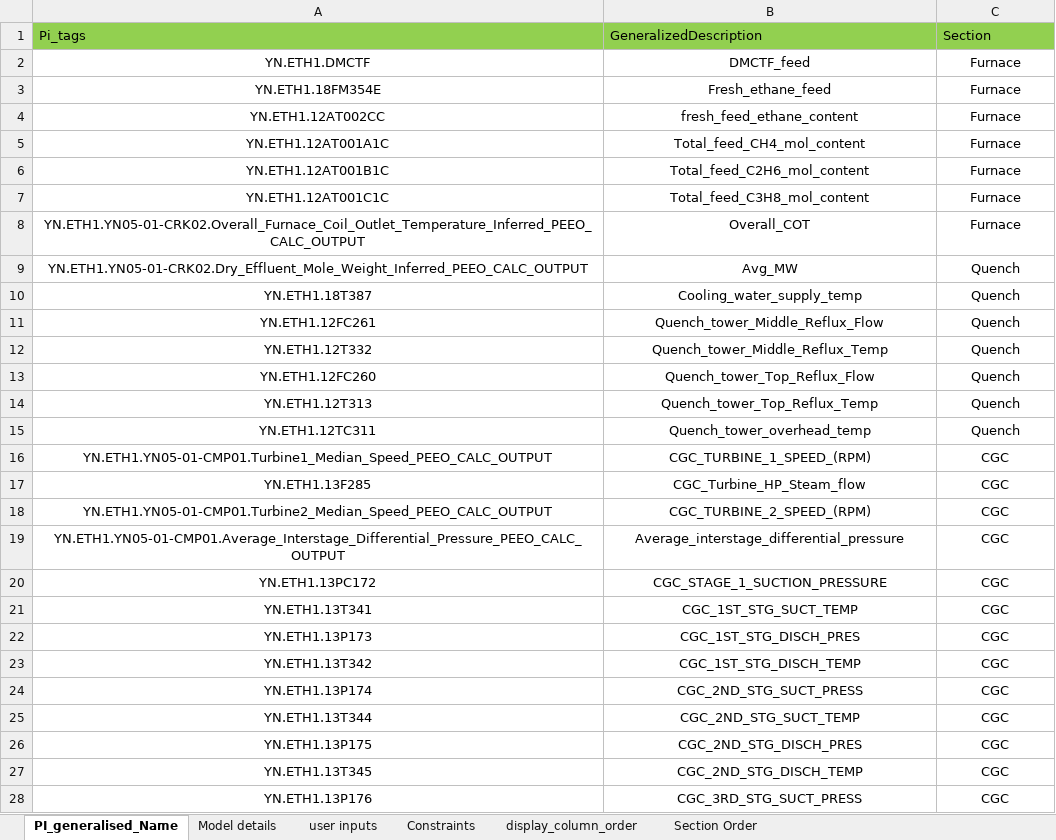
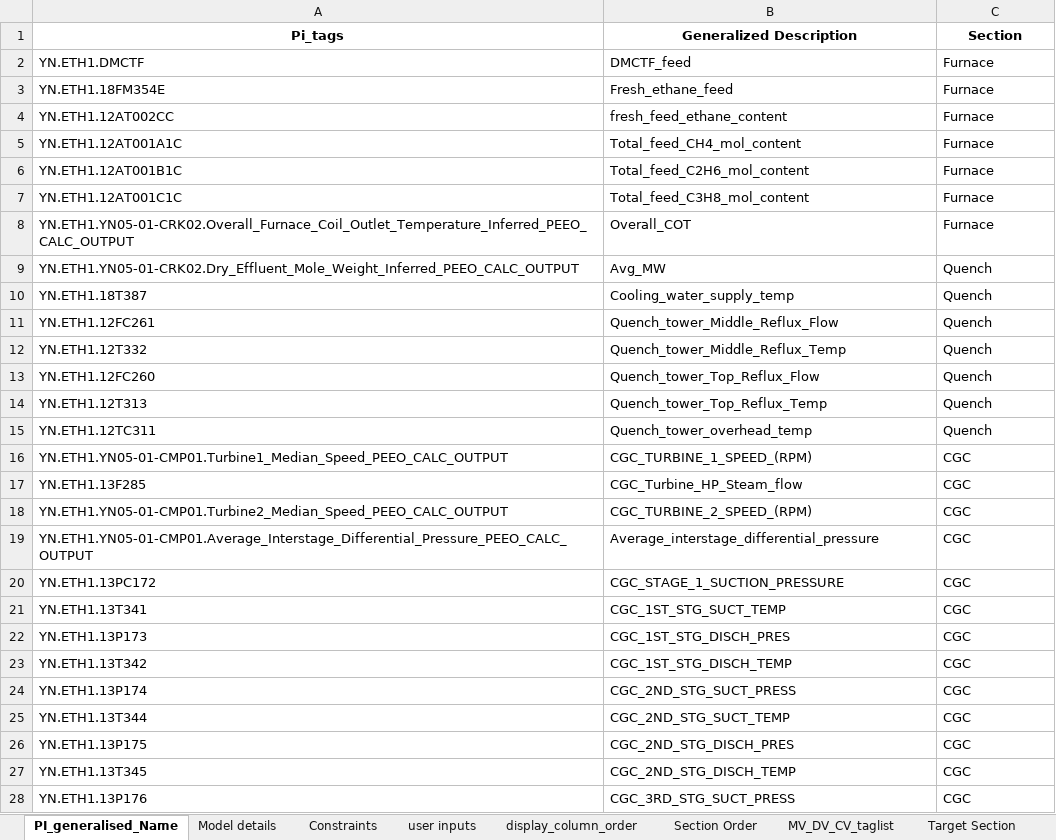
Before and after one commit to Ankur-Yadav09/SoftSensor-Intelligence-Platform, an Excel workbook: Data/Config_file.xlsx, sheet PI_generalised_Name, drawn as a sheet; only a part is shown; values as stored, in another font and other column widths than the file's, no borders; the diff covers the shown part only; the diff names each change by its address in the sheet, - before the commit and + after, or states it on an @@ line.

Commit message:
Modify minor changes in Input MV_CV_DV, Model Mapping Alignment and added validation filter

```diff
--- a/Data/Config_file.xlsx (sheet PI_generalised_Name)
+++ b/Data/Config_file.xlsx (sheet PI_generalised_Name)
+sheet tab: MV_DV_CV_taglist
+sheet tab: Target Section
@@ sheet tab order changed: PI_generalised_Name | Model details | Constraints | user inputs | display_column_order | Section Order | MV_DV_CV_taglist | Target Section @@
@@ A1:C1 fill: #92D050 → none, bold: off → on, alignment: left → center @@
-B1: GeneralizedDescription
+B1: Generalized Description
-A2:C28 alignment: center
+A2:C28 alignment: left
```
Also changed, not shown: cell formats elsewhere in this sheet, sheet Model details, sheet user inputs, sheet Constraints, sheet display_column_order, sheet Section Order, 11 other files.
